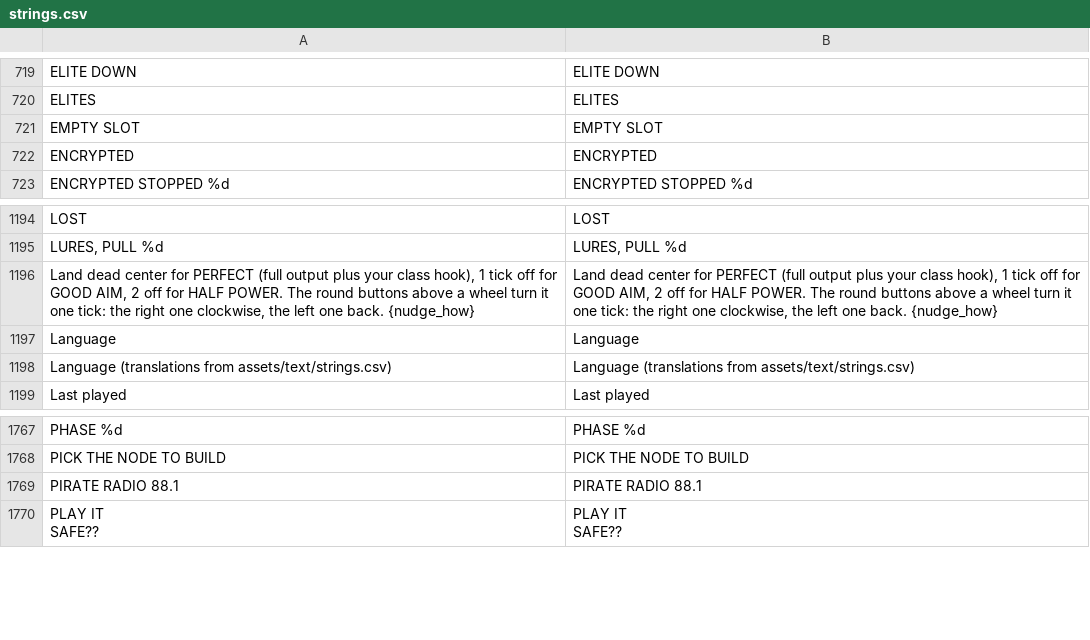
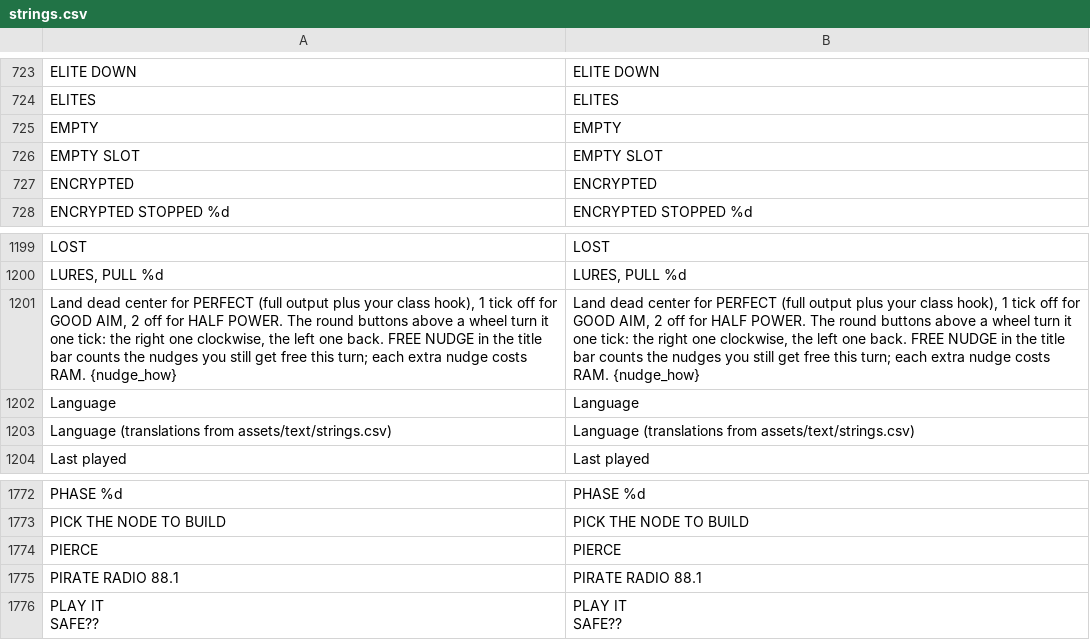
Before and after one commit to Noitues/REBEL_CELL, a CSV file: assets/text/strings.csv, drawn as a sheet; only a part is shown, gaps mark what is left out; addresses are those after the commit; the diff covers the shown part only; the diff names each change by its address in the sheet, - before the commit and + after, or states it on an @@ line.

```diff
--- a/assets/text/strings.csv
+++ b/assets/text/strings.csv
+row 725: EMPTY | EMPTY
-A1201: …one back. {nudge_how}
+A1201: …one back. FREE NUDGE in the title bar counts the nudges you still get free this turn; each extra nudge costs RAM. {nudge_how}
-B1201: …one back. {nudge_how}
+B1201: …one back. FREE NUDGE in the title bar counts the nudges you still get free this turn; each extra nudge costs RAM. {nudge_how}
+row 1774: PIERCE | PIERCE
```
Also changed, not shown: 4 added rows and 2 edited cells elsewhere in this file, 8 other files.
